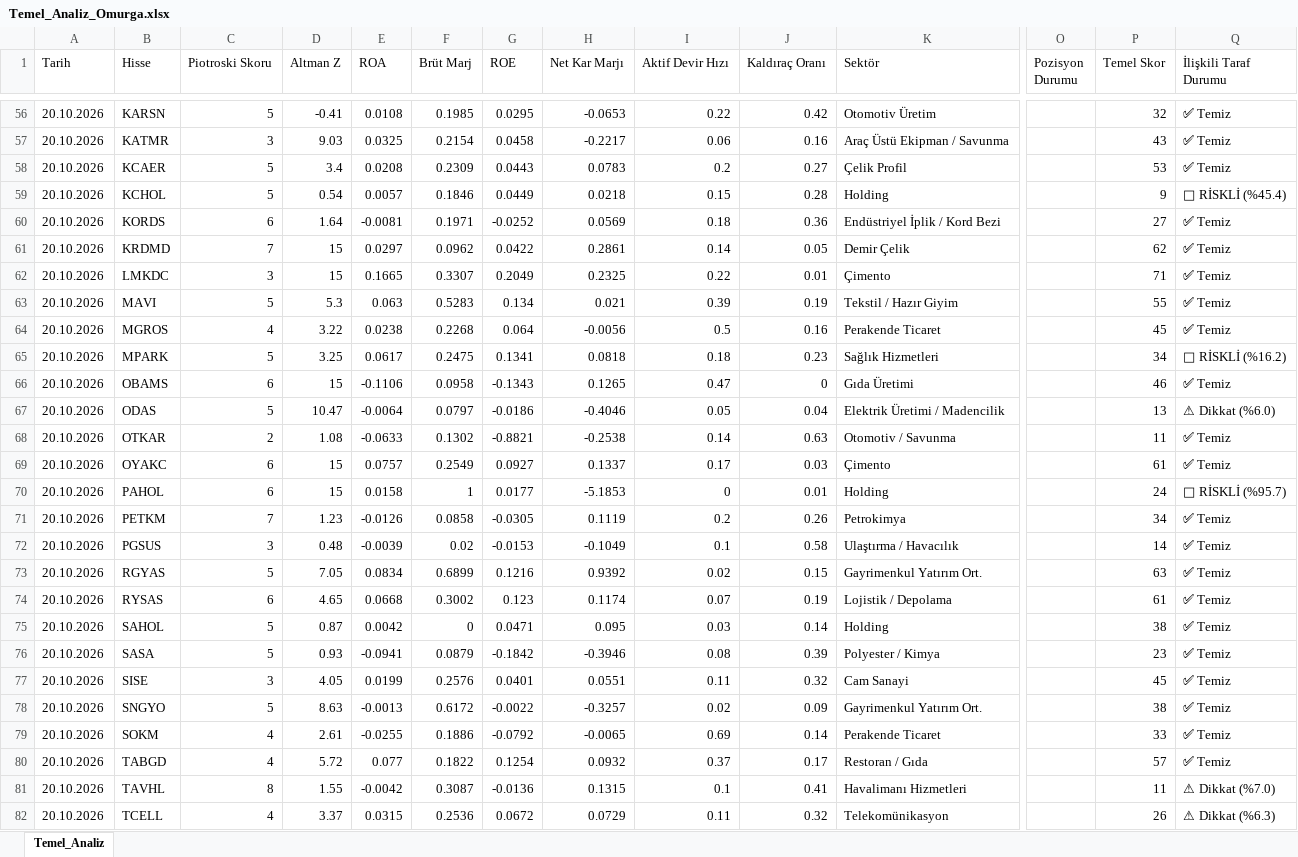
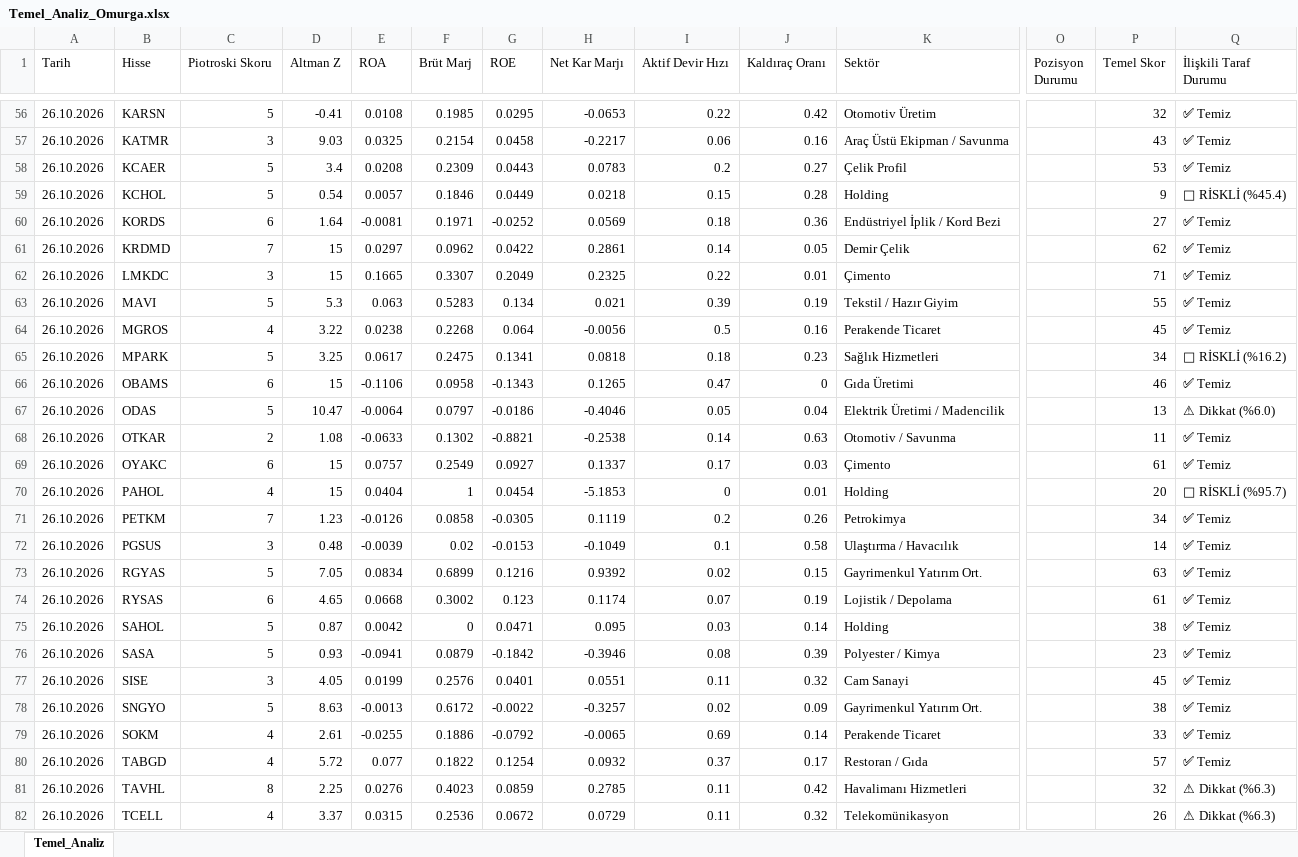
Before and after one commit to hzkbb75/bist_radar, an Excel workbook: Temel_Analiz_Omurga.xlsx, sheet Temel_Analiz, drawn as a sheet; only a part is shown, gaps mark what is left out; values as stored, in another font and other column widths than the file's, no borders; the diff covers the shown part only; the diff names each change by its address in the sheet, - before the commit and + after, or states it on an @@ line.

```diff
--- a/Temel_Analiz_Omurga.xlsx (sheet Temel_Analiz)
+++ b/Temel_Analiz_Omurga.xlsx (sheet Temel_Analiz)
-A56:A82 (Tarih): 20.10.2026
+A56:A82 (Tarih): 26.10.2026
-C70 (Piotroski Skoru): 6
+C70 (Piotroski Skoru): 4
-E70 (ROA): 0.0158
+E70 (ROA): 0.0404
-G70 (ROE): 0.0177
+G70 (ROE): 0.0454
-P70 (Temel Skor): 24
+P70 (Temel Skor): 20
-D81 (Altman Z): 1.55
+D81 (Altman Z): 2.25
-E81 (ROA): -0.0042
+E81 (ROA): 0.0276
-F81 (Brüt Marj): 0.3087
+F81 (Brüt Marj): 0.4023
-G81 (ROE): -0.0136
+G81 (ROE): 0.0859
-H81 (Net Kar Marjı): 0.1315
+H81 (Net Kar Marjı): 0.2785
-I81 (Aktif Devir Hızı): 0.1
+I81 (Aktif Devir Hızı): 0.11
-J81 (Kaldıraç Oranı): 0.41
+J81 (Kaldıraç Oranı): 0.42
-P81 (Temel Skor): 11
+P81 (Temel Skor): 32
-Q81 (İlişkili Taraf Durumu): ⚠ Dikkat (%7.0)
+Q81 (İlişkili Taraf Durumu): ⚠ Dikkat (%6.3)
```
Also changed, not shown: 89 edited cells elsewhere in this sheet, 1 other file.
